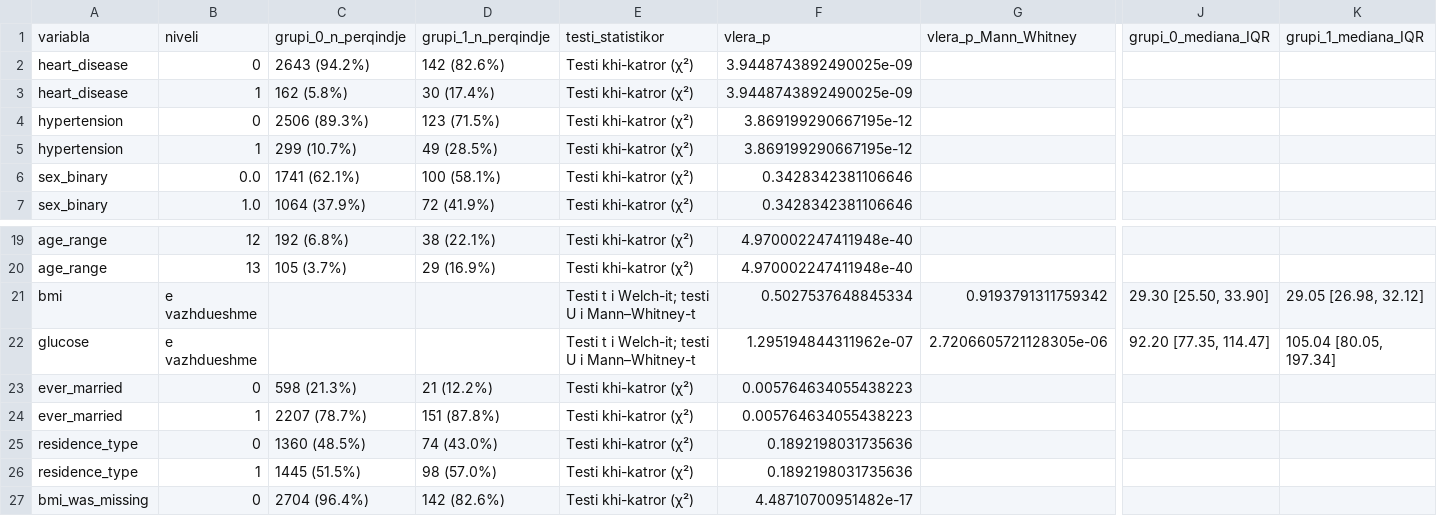
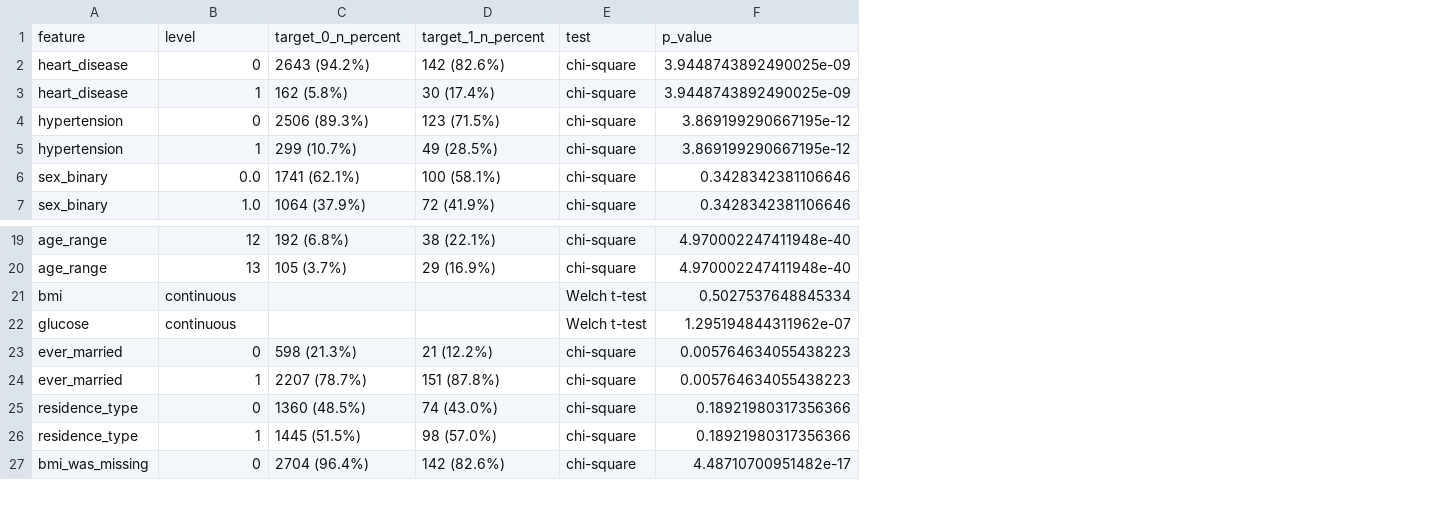
Before and after one commit to adelaagalliu/disease-risk-prediction-thesis, a CSV file: results/statistical_analysis/stroke_descriptive.csv, drawn as a sheet; only a part is shown, gaps mark what is left out; removed rows and columns are numbered as before the commit, all else as after; rows hold the shown columns only; the diff names each change by its address in the sheet, - before the commit and + after, or states it on an @@ line.

```diff
--- a/results/statistical_analysis/stroke_descriptive.csv
+++ b/results/statistical_analysis/stroke_descriptive.csv
-column E, rows 2-7: all Testi khi-katror (χ²); rows 19-27: Testi khi-katror (χ²) | Testi khi-katror (χ²) | Testi t i Welch-it; testi U i Mann–Whitney-t | Testi t i Welch-it; testi U i Mann–Whitney-t | Testi khi-katror (χ²) | Testi khi-katror (χ²) | Testi khi-katror (χ²) | Testi khi-katror (χ²) | Testi khi-katror (χ²)
+column E, rows 2-7: all chi-square; rows 19-27: chi-square | chi-square | Welch t-test | Welch t-test | chi-square | chi-square | chi-square | chi-square | chi-square
-column G, rows 21-22: 0.9193791311759342 | 2.7206605721128305e-06
-column J, rows 21-22: 29.30 [25.50, 33.90] | 92.20 [77.35, 114.47]
-column K, rows 21-22: 29.05 [26.98, 32.12] | 105.04 [80.05, 197.34]
-row 1: variabla | niveli | grupi_0_n_perqindje | grupi_1_n_perqindje | testi_statistikor | vlera_p | vlera_p_Mann_Whitney | grupi_0_mediana_IQR | grupi_1_mediana_IQR
+row 1: feature | level | target_0_n_percent | target_1_n_percent | test | p_value
-B21:B22: e vazhdueshme
+B21:B22: continuous
-F25:F26: 0.1892198031735636
+F25:F26: 0.18921980317356366
```
Also changed, not shown: results/statistical_analysis/diabetes_descriptive.csv, results/statistical_analysis/diabetes_multivariable_logistic.csv, 10 other files.
